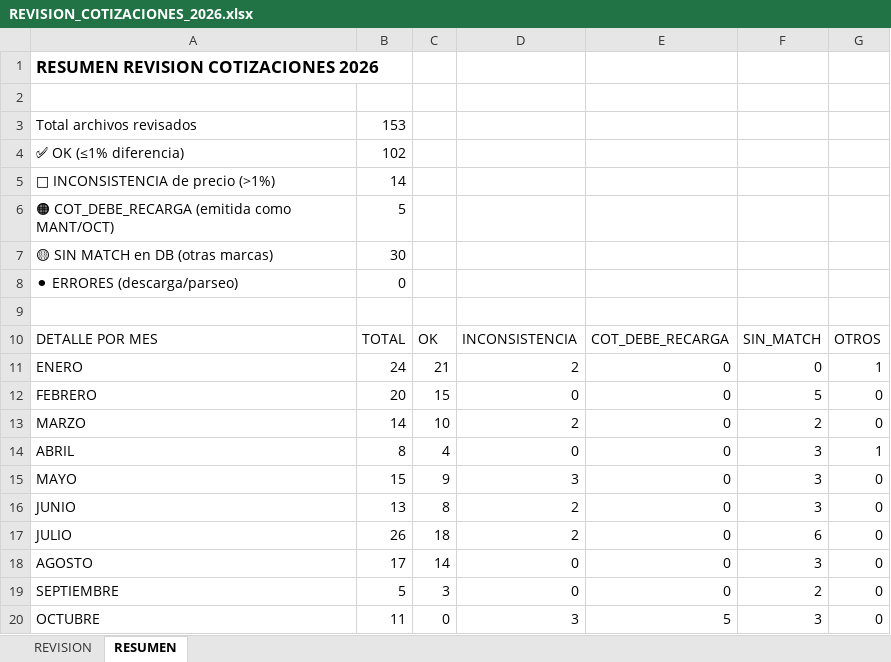
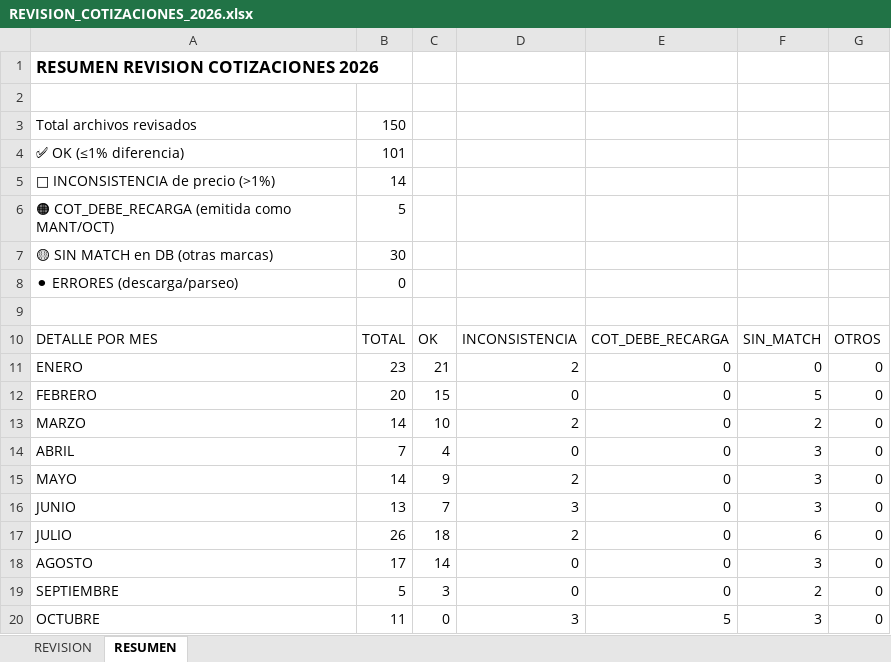
Before and after one commit to alejosl0801/previfuego-facturacion, an Excel workbook: REVISION_COTIZACIONES_2026.xlsx, sheet RESUMEN, drawn as a sheet; values as stored, in another font and other column widths than the file's, no borders; the diff names each change by its address in the sheet, - before the commit and + after, or states it on an @@ line.

```diff
--- a/REVISION_COTIZACIONES_2026.xlsx (sheet RESUMEN)
+++ b/REVISION_COTIZACIONES_2026.xlsx (sheet RESUMEN)
-B3: 153
+B3: 150
-B4: 102
+B4: 101
-B11: 24
+B11: 23
-G11: 1
+G11: 0
-B14: 8
+B14: 7
-G14: 1
+G14: 0
-B15: 15
+B15: 14
-D15: 3
+D15: 2
-C16: 8
+C16: 7
-D16: 2
+D16: 3
```
Also changed, not shown: sheet REVISION, BASE_DATOS_KFC.xlsx, 2 other files.
